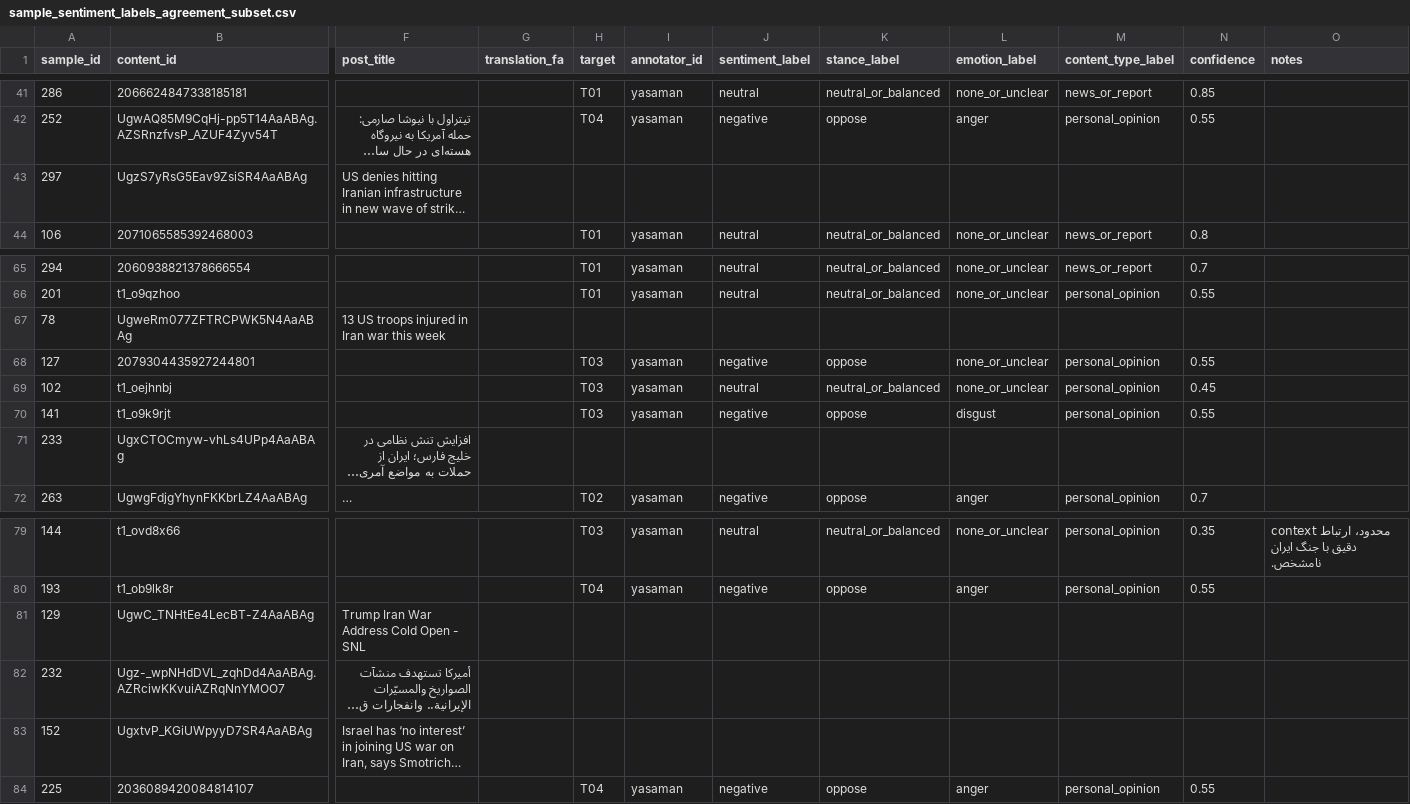
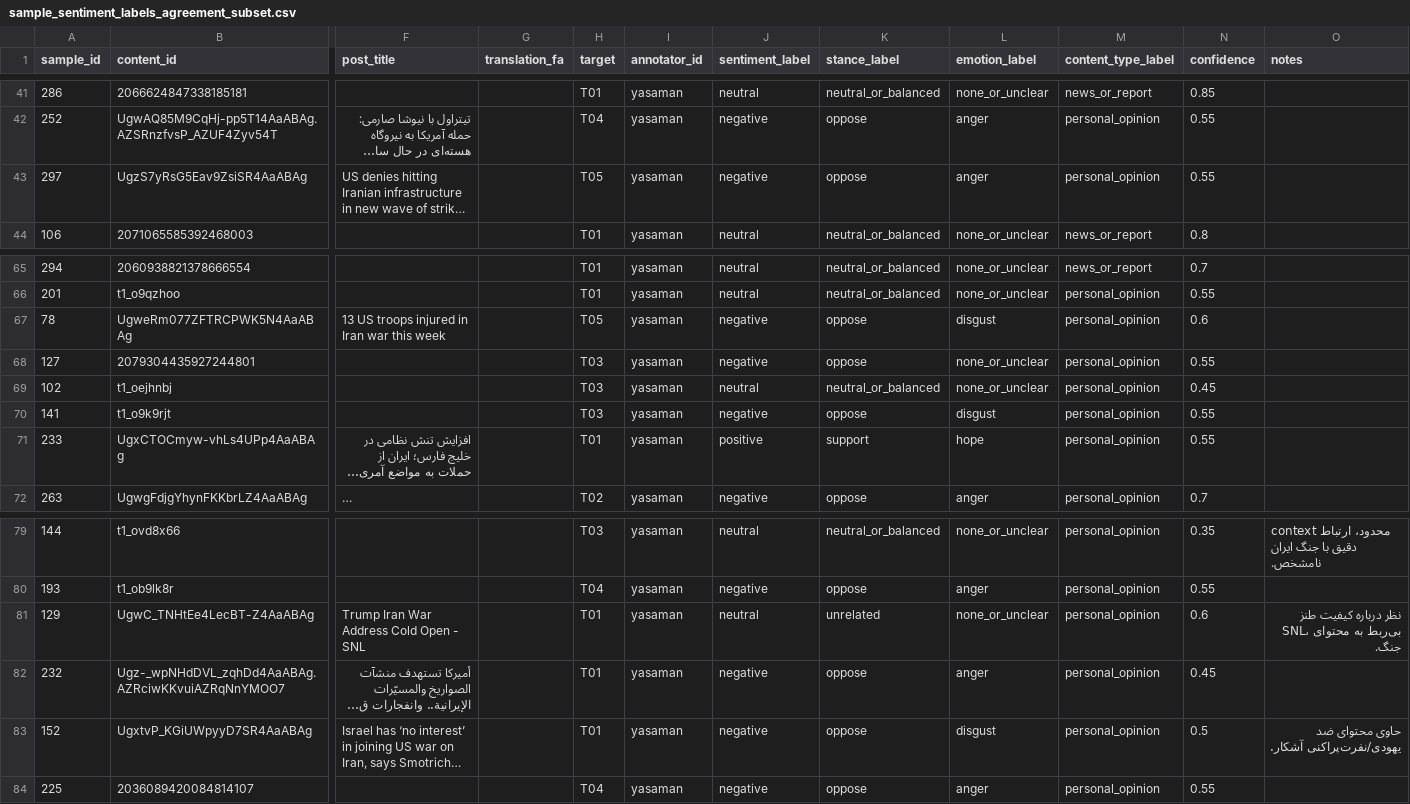
Before and after one commit to parmida2b/media-sentiment-pipeline, a CSV file: data/annotated/sample_sentiment_labels_agreement_subset.csv, drawn as a sheet; only a part is shown, gaps mark what is left out; long unchanged cells end in …; the diff covers the shown part only; the diff names each change by its address in the sheet, - before the commit and + after, or states it on an @@ line.

```diff
--- a/data/annotated/sample_sentiment_labels_agreement_subset.csv
+++ b/data/annotated/sample_sentiment_labels_agreement_subset.csv
-H43 (target): (empty)
+H43 (target): T05
-I43 (annotator_id): (empty)
+I43 (annotator_id): yasaman
-J43 (sentiment_label): (empty)
+J43 (sentiment_label): negative
-K43 (stance_label): (empty)
+K43 (stance_label): oppose
-L43 (emotion_label): (empty)
+L43 (emotion_label): anger
-M43 (content_type_label): (empty)
+M43 (content_type_label): personal_opinion
-N43 (confidence): (empty)
+N43 (confidence): 0.55
-H67 (target): (empty)
+H67 (target): T05
-I67 (annotator_id): (empty)
+I67 (annotator_id): yasaman
-J67 (sentiment_label): (empty)
+J67 (sentiment_label): negative
-K67 (stance_label): (empty)
+K67 (stance_label): oppose
-L67 (emotion_label): (empty)
+L67 (emotion_label): disgust
-M67 (content_type_label): (empty)
+M67 (content_type_label): personal_opinion
-N67 (confidence): (empty)
+N67 (confidence): 0.6
-H71 (target): (empty)
+H71 (target): T01
-I71 (annotator_id): (empty)
+I71 (annotator_id): yasaman
-J71 (sentiment_label): (empty)
+J71 (sentiment_label): positive
-K71 (stance_label): (empty)
+K71 (stance_label): support
-L71 (emotion_label): (empty)
+L71 (emotion_label): hope
-M71 (content_type_label): (empty)
+M71 (content_type_label): personal_opinion
-N71 (confidence): (empty)
+N71 (confidence): 0.55
-H81:H83 (target): (empty)
+H81:H83 (target): T01
-I81:I83 (annotator_id): (empty)
+I81:I83 (annotator_id): yasaman
-J81 (sentiment_label): (empty)
+J81 (sentiment_label): neutral
-K81 (stance_label): (empty)
+K81 (stance_label): unrelated
-L81 (emotion_label): (empty)
+L81 (emotion_label): none_or_unclear
-M81:M83 (content_type_label): (empty)
+M81:M83 (content_type_label): personal_opinion
-N81 (confidence): (empty)
+N81 (confidence): 0.6
-O81 (notes): (empty)
+O81 (notes): نظر درباره کیفیت طنز SNL، بی‌ربط به محتوای جنگ.
-J82:J83 (sentiment_label): (empty)
+J82:J83 (sentiment_label): negative
-K82:K83 (stance_label): (empty)
+K82:K83 (stance_label): oppose
-L82 (emotion_label): (empty)
+L82 (emotion_label): anger
-N82 (confidence): (empty)
+N82 (confidence): 0.45
-L83 (emotion_label): (empty)
+L83 (emotion_label): disgust
-N83 (confidence): (empty)
+N83 (confidence): 0.5
-O83 (notes): (empty)
+O83 (notes): حاوی محتوای ضد یهودی/نفرت‌پراکنی آشکار.
```
Also changed, not shown: 118 edited cells elsewhere in this file, 25 other files.
